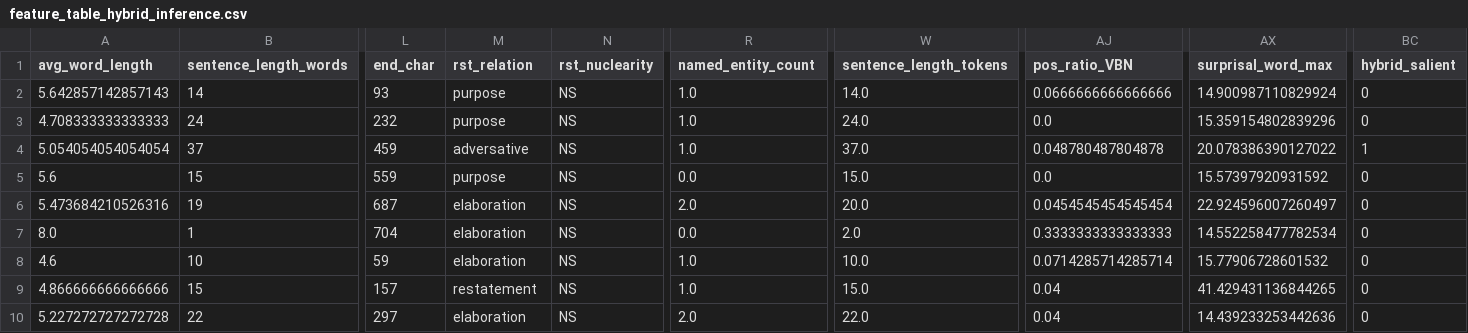
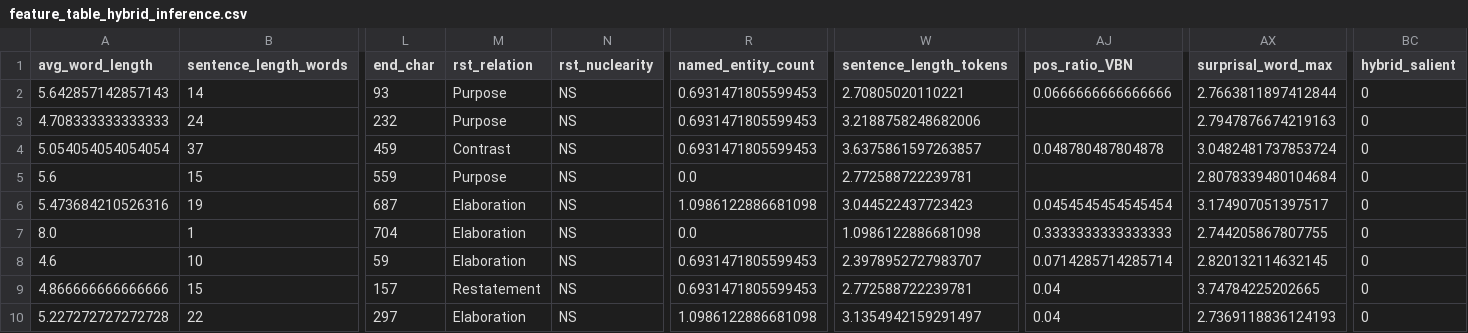
Before and after one commit to MadduruNikhil-IIITH/Sqaud_RST_V2, a CSV file: data/inference/feature_table_hybrid_inference.csv, drawn as a sheet; only a part is shown, gaps mark what is left out; the diff covers the shown part only; the diff names each change by its address in the sheet, - before the commit and + after, or states it on an @@ line.

```diff
--- a/data/inference/feature_table_hybrid_inference.csv
+++ b/data/inference/feature_table_hybrid_inference.csv
-M2:M3 (rst_relation): purpose
+M2:M3 (rst_relation): Purpose
-R2:R4 (named_entity_count): 1.0
+R2:R4 (named_entity_count): 0.6931471805599453
-W2 (sentence_length_tokens): 14.0
+W2 (sentence_length_tokens): 2.70805020110221
-AX2 (surprisal_word_max): 14.900987110829924
+AX2 (surprisal_word_max): 2.7663811897412844
-W3 (sentence_length_tokens): 24.0
+W3 (sentence_length_tokens): 3.2188758248682006
-AJ3 (pos_ratio_VBN): 0.0
+AJ3 (pos_ratio_VBN): (empty)
-AX3 (surprisal_word_max): 15.359154802839296
+AX3 (surprisal_word_max): 2.7947876674219163
-M4 (rst_relation): adversative
+M4 (rst_relation): Contrast
-W4 (sentence_length_tokens): 37.0
+W4 (sentence_length_tokens): 3.6375861597263857
-AX4 (surprisal_word_max): 20.078386390127022
+AX4 (surprisal_word_max): 3.0482481737853724
-BC4 (hybrid_salient): 1
+BC4 (hybrid_salient): 0
-M5 (rst_relation): purpose
+M5 (rst_relation): Purpose
-W5 (sentence_length_tokens): 15.0
+W5 (sentence_length_tokens): 2.772588722239781
-AJ5 (pos_ratio_VBN): 0.0
+AJ5 (pos_ratio_VBN): (empty)
-AX5 (surprisal_word_max): 15.57397920931592
+AX5 (surprisal_word_max): 2.8078339480104684
-M6:M8 (rst_relation): elaboration
+M6:M8 (rst_relation): Elaboration
-R6 (named_entity_count): 2.0
+R6 (named_entity_count): 1.0986122886681098
-W6 (sentence_length_tokens): 20.0
+W6 (sentence_length_tokens): 3.044522437723423
-AX6 (surprisal_word_max): 22.924596007260497
+AX6 (surprisal_word_max): 3.174907051397517
-W7 (sentence_length_tokens): 2.0
+W7 (sentence_length_tokens): 1.0986122886681098
-AX7 (surprisal_word_max): 14.552258477782534
+AX7 (surprisal_word_max): 2.744205867807755
-R8:R9 (named_entity_count): 1.0
+R8:R9 (named_entity_count): 0.6931471805599453
-W8 (sentence_length_tokens): 10.0
+W8 (sentence_length_tokens): 2.3978952727983707
-AX8 (surprisal_word_max): 15.77906728601532
+AX8 (surprisal_word_max): 2.820132114632145
-M9 (rst_relation): restatement
+M9 (rst_relation): Restatement
-W9 (sentence_length_tokens): 15.0
+W9 (sentence_length_tokens): 2.772588722239781
-AX9 (surprisal_word_max): 41.429431136844265
+AX9 (surprisal_word_max): 3.74784225202665
-M10 (rst_relation): elaboration
+M10 (rst_relation): Elaboration
-R10 (named_entity_count): 2.0
+R10 (named_entity_count): 1.0986122886681098
-W10 (sentence_length_tokens): 22.0
+W10 (sentence_length_tokens): 3.1354942159291497
-AX10 (surprisal_word_max): 14.439233253442636
+AX10 (surprisal_word_max): 2.7369118836124193
```
Also changed, not shown: 55 edited cells elsewhere in this file, data/inference/sentence_table_llm_inference.csv, data/qg/outputs/qg_evaluation_stage1.csv, 20 other files.
